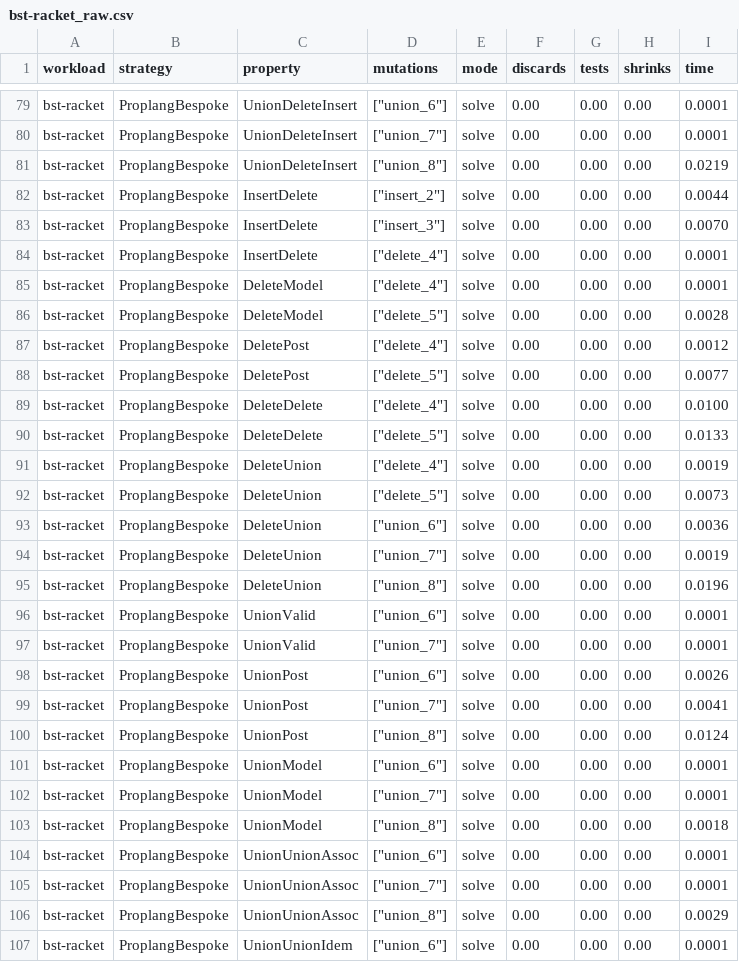
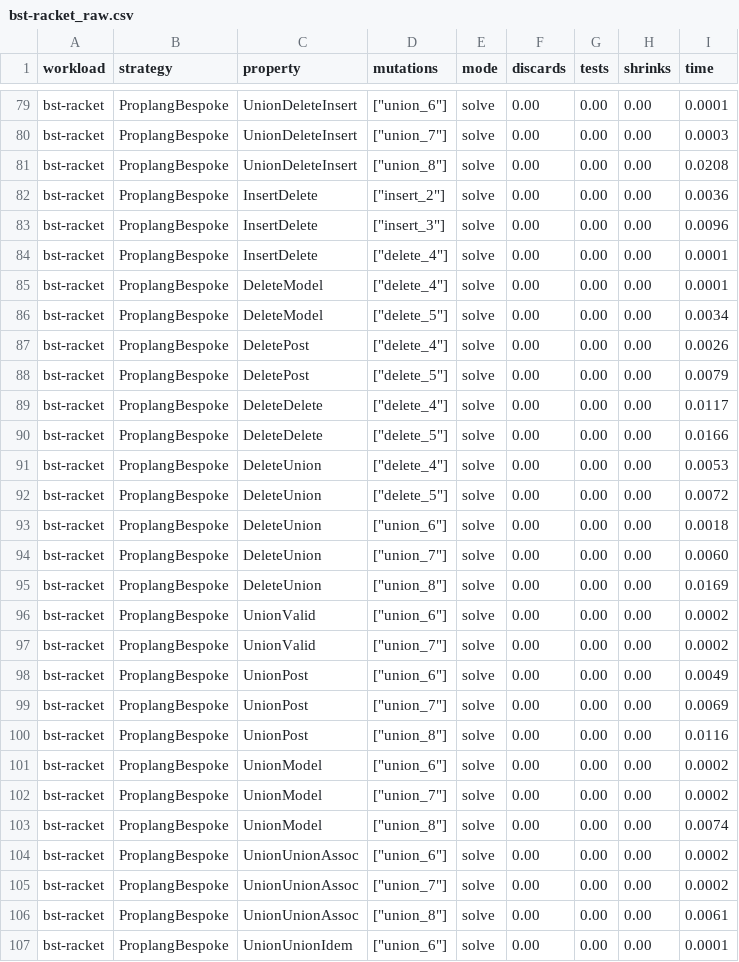
Before and after one commit to alpaylan/programmable-pbt-artifact, a CSV file: figures/bst-racket_raw.csv, drawn as a sheet; only a part is shown, gaps mark what is left out; the diff covers the shown part only.

```diff
--- a/figures/bst-racket_raw.csv
+++ b/figures/bst-racket_raw.csv
@@ -79,29 +79,29 @@ workload,strategy,property,mutations,mode,discards,tests,shrinks,time
 "bst-racket","ProplangBespoke","UnionDeleteInsert",["union_6"],"solve",0.00,0.00,0.00,0.0001
-"bst-racket","ProplangBespoke","UnionDeleteInsert",["union_7"],"solve",0.00,0.00,0.00,0.0001
-"bst-racket","ProplangBespoke","UnionDeleteInsert",["union_8"],"solve",0.00,0.00,0.00,0.0219
-"bst-racket","ProplangBespoke","InsertDelete",["insert_2"],"solve",0.00,0.00,0.00,0.0044
-"bst-racket","ProplangBespoke","InsertDelete",["insert_3"],"solve",0.00,0.00,0.00,0.0070
+"bst-racket","ProplangBespoke","UnionDeleteInsert",["union_7"],"solve",0.00,0.00,0.00,0.0003
+"bst-racket","ProplangBespoke","UnionDeleteInsert",["union_8"],"solve",0.00,0.00,0.00,0.0208
+"bst-racket","ProplangBespoke","InsertDelete",["insert_2"],"solve",0.00,0.00,0.00,0.0036
+"bst-racket","ProplangBespoke","InsertDelete",["insert_3"],"solve",0.00,0.00,0.00,0.0096
 "bst-racket","ProplangBespoke","InsertDelete",["delete_4"],"solve",0.00,0.00,0.00,0.0001
 "bst-racket","ProplangBespoke","DeleteModel",["delete_4"],"solve",0.00,0.00,0.00,0.0001
-"bst-racket","ProplangBespoke","DeleteModel",["delete_5"],"solve",0.00,0.00,0.00,0.0028
-"bst-racket","ProplangBespoke","DeletePost",["delete_4"],"solve",0.00,0.00,0.00,0.0012
-"bst-racket","ProplangBespoke","DeletePost",["delete_5"],"solve",0.00,0.00,0.00,0.0077
-"bst-racket","ProplangBespoke","DeleteDelete",["delete_4"],"solve",0.00,0.00,0.00,0.0100
-"bst-racket","ProplangBespoke","DeleteDelete",["delete_5"],"solve",0.00,0.00,0.00,0.0133
-"bst-racket","ProplangBespoke","DeleteUnion",["delete_4"],"solve",0.00,0.00,0.00,0.0019
-"bst-racket","ProplangBespoke","DeleteUnion",["delete_5"],"solve",0.00,0.00,0.00,0.0073
-"bst-racket","ProplangBespoke","DeleteUnion",["union_6"],"solve",0.00,0.00,0.00,0.0036
-"bst-racket","ProplangBespoke","DeleteUnion",["union_7"],"solve",0.00,0.00,0.00,0.0019
-"bst-racket","ProplangBespoke","DeleteUnion",["union_8"],"solve",0.00,0.00,0.00,0.0196
-"bst-racket","ProplangBespoke","UnionValid",["union_6"],"solve",0.00,0.00,0.00,0.0001
-"bst-racket","ProplangBespoke","UnionValid",["union_7"],"solve",0.00,0.00,0.00,0.0001
-"bst-racket","ProplangBespoke","UnionPost",["union_6"],"solve",0.00,0.00,0.00,0.0026
-"bst-racket","ProplangBespoke","UnionPost",["union_7"],"solve",0.00,0.00,0.00,0.0041
-"bst-racket","ProplangBespoke","UnionPost",["union_8"],"solve",0.00,0.00,0.00,0.0124
-"bst-racket","ProplangBespoke","UnionModel",["union_6"],"solve",0.00,0.00,0.00,0.0001
-"bst-racket","ProplangBespoke","UnionModel",["union_7"],"solve",0.00,0.00,0.00,0.0001
-"bst-racket","ProplangBespoke","UnionModel",["union_8"],"solve",0.00,0.00,0.00,0.0018
-"bst-racket","ProplangBespoke","UnionUnionAssoc",["union_6"],"solve",0.00,0.00,0.00,0.0001
-"bst-racket","ProplangBespoke","UnionUnionAssoc",["union_7"],"solve",0.00,0.00,0.00,0.0001
-"bst-racket","ProplangBespoke","UnionUnionAssoc",["union_8"],"solve",0.00,0.00,0.00,0.0029
+"bst-racket","ProplangBespoke","DeleteModel",["delete_5"],"solve",0.00,0.00,0.00,0.0034
+"bst-racket","ProplangBespoke","DeletePost",["delete_4"],"solve",0.00,0.00,0.00,0.0026
+"bst-racket","ProplangBespoke","DeletePost",["delete_5"],"solve",0.00,0.00,0.00,0.0079
+"bst-racket","ProplangBespoke","DeleteDelete",["delete_4"],"solve",0.00,0.00,0.00,0.0117
+"bst-racket","ProplangBespoke","DeleteDelete",["delete_5"],"solve",0.00,0.00,0.00,0.0166
+"bst-racket","ProplangBespoke","DeleteUnion",["delete_4"],"solve",0.00,0.00,0.00,0.0053
+"bst-racket","ProplangBespoke","DeleteUnion",["delete_5"],"solve",0.00,0.00,0.00,0.0072
+"bst-racket","ProplangBespoke","DeleteUnion",["union_6"],"solve",0.00,0.00,0.00,0.0018
+"bst-racket","ProplangBespoke","DeleteUnion",["union_7"],"solve",0.00,0.00,0.00,0.0060
+"bst-racket","ProplangBespoke","DeleteUnion",["union_8"],"solve",0.00,0.00,0.00,0.0169
+"bst-racket","ProplangBespoke","UnionValid",["union_6"],"solve",0.00,0.00,0.00,0.0002
+"bst-racket","ProplangBespoke","UnionValid",["union_7"],"solve",0.00,0.00,0.00,0.0002
+"bst-racket","ProplangBespoke","UnionPost",["union_6"],"solve",0.00,0.00,0.00,0.0049
+"bst-racket","ProplangBespoke","UnionPost",["union_7"],"solve",0.00,0.00,0.00,0.0069
+"bst-racket","ProplangBespoke","UnionPost",["union_8"],"solve",0.00,0.00,0.00,0.0116
+"bst-racket","ProplangBespoke","UnionModel",["union_6"],"solve",0.00,0.00,0.00,0.0002
+"bst-racket","ProplangBespoke","UnionModel",["union_7"],"solve",0.00,0.00,0.00,0.0002
+"bst-racket","ProplangBespoke","UnionModel",["union_8"],"solve",0.00,0.00,0.00,0.0074
+"bst-racket","ProplangBespoke","UnionUnionAssoc",["union_6"],"solve",0.00,0.00,0.00,0.0002
+"bst-racket","ProplangBespoke","UnionUnionAssoc",["union_7"],"solve",0.00,0.00,0.00,0.0002
+"bst-racket","ProplangBespoke","UnionUnionAssoc",["union_8"],"solve",0.00,0.00,0.00,0.0061
 "bst-racket","ProplangBespoke","UnionUnionIdem",["union_6"],"solve",0.00,0.00,0.00,0.0001
```
Also changed, not shown: 73 edited cells elsewhere in this file, 3 other files.
